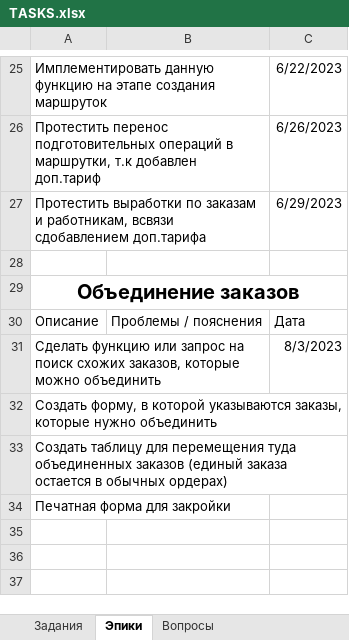
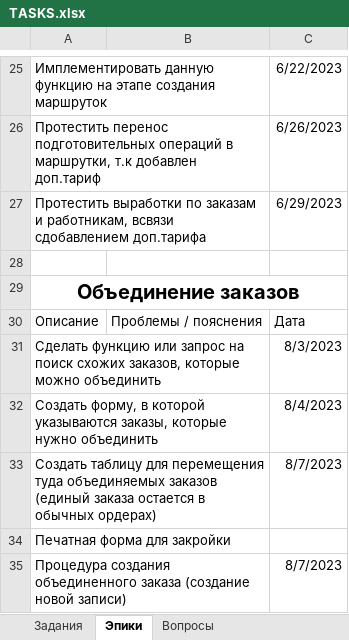
Before and after one commit to VitalijsMuzalovs/Kristal, an Excel workbook: TASKS.xlsx, sheet Эпики, drawn as a sheet; only a part is shown, gaps mark what is left out; values as stored, in another font and other column widths than the file's, no borders; table styles not drawn; removed rows and columns are numbered as before the commit, all else as after; the diff names each change by its address in the sheet, - before the commit and + after, or states it on an @@ line.

```diff
--- a/TASKS.xlsx (sheet Эпики)
+++ b/TASKS.xlsx (sheet Эпики)
-C32: (empty)
+C32: 8/4/2023
-row 33: Создать таблицу для перемещения туда объединенных заказов (единый заказа остается в обычных ордерах)
+row 33: Создать таблицу для перемещения туда объединяемых заказов (единый заказа остается в обычных ордерах) |  | 8/7/2023
+row 35: Процедура создания объединенного заказа (создание новой записи) |  | 8/7/2023
```
Also changed, not shown: sheet Задания, 1 other file.
